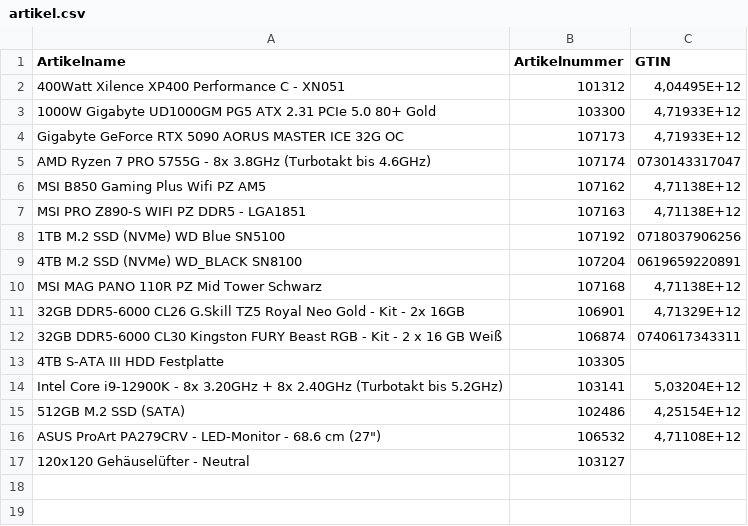
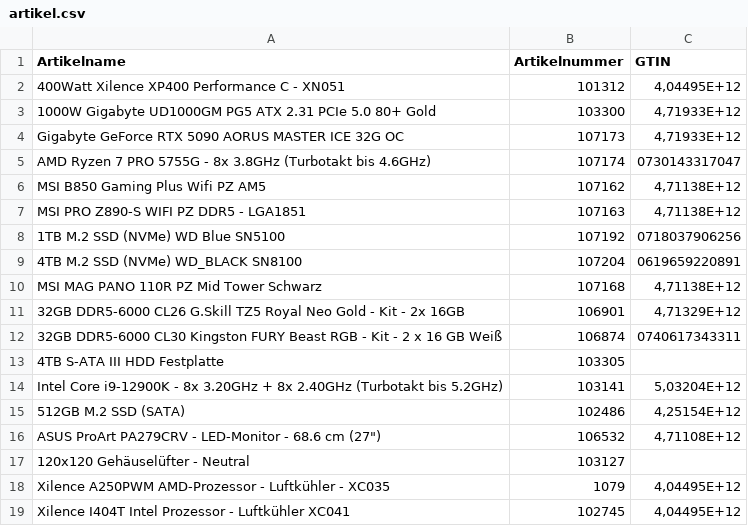
Before and after one commit to Mcmoneybags-afk/Open_AI_Searcher, a CSV file: input_csv/artikel.csv, drawn as a sheet; the diff names each change by its address in the sheet, - before the commit and + after, or states it on an @@ line.

```diff
--- a/input_csv/artikel.csv
+++ b/input_csv/artikel.csv
+row 18: Xilence A250PWM AMD-Prozessor - Luftkühler - XC035 | 1079 | 4,04495E+12
+row 19: Xilence I404T Intel Prozessor - Luftkühler XC041 | 102745 | 4,04495E+12
```
Also changed, not shown: 2 other files.
